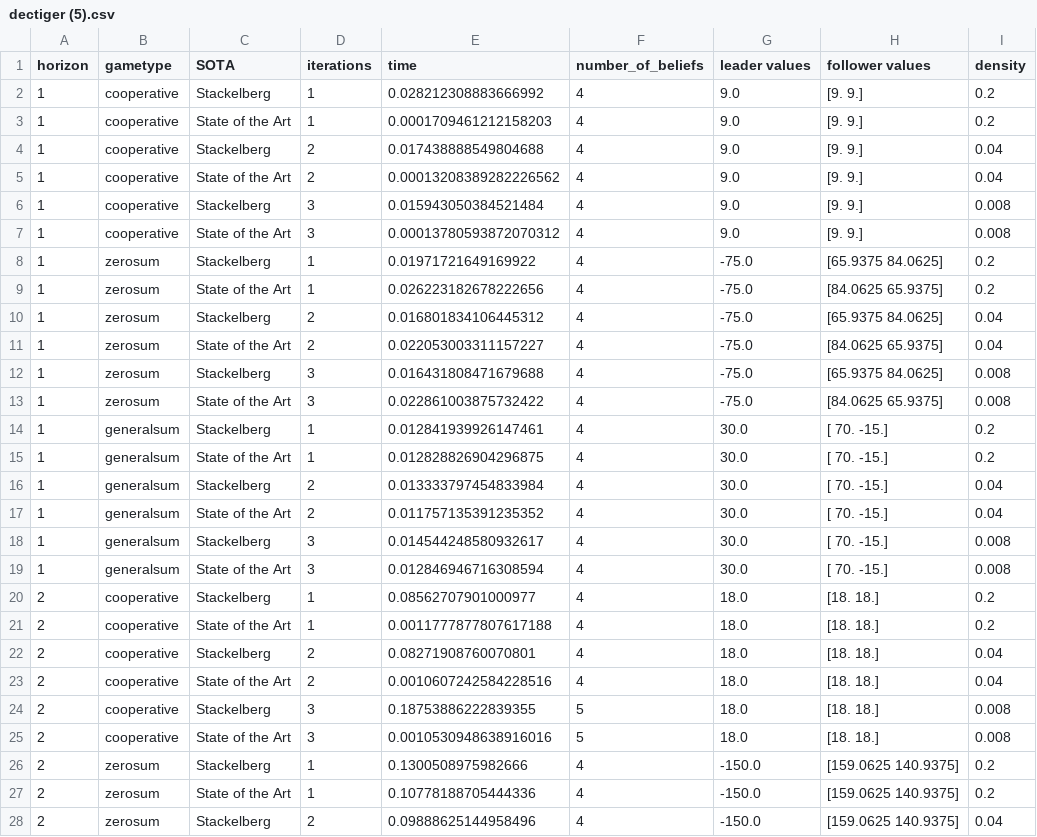
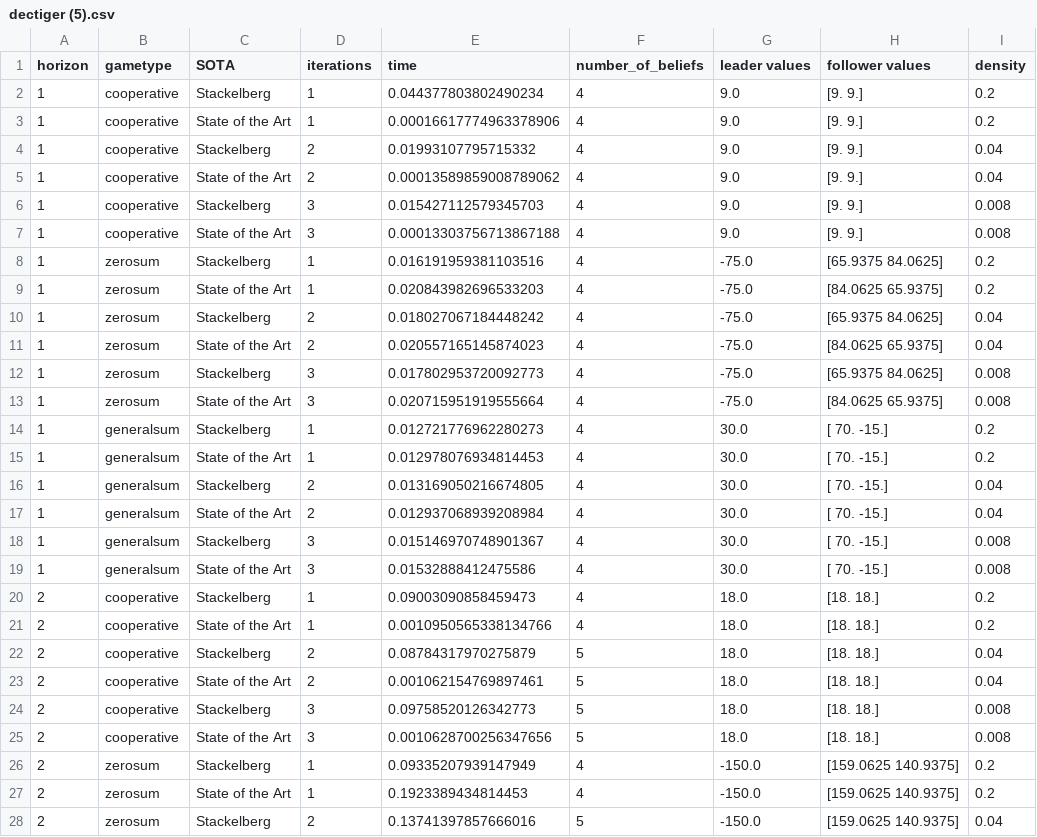
Before and after one commit to izzikampono/Thesis-New, a CSV file: raw_results/dectiger (5).csv, drawn as a sheet; only a part is shown; the diff covers the shown part only.

Commit message:
blind follower update

```diff
--- a/raw_results/dectiger (5).csv
+++ b/raw_results/dectiger (5).csv
@@ -1,28 +1,28 @@
 horizon,gametype,SOTA,iterations,time,number_of_beliefs,leader values,follower values,density
-1,cooperative,Stackelberg,1,0.028212308883666992,4,9.0,[9. 9.],0.2
-1,cooperative,State of the Art,1,0.0001709461212158203,4,9.0,[9. 9.],0.2
-1,cooperative,Stackelberg,2,0.017438888549804688,4,9.0,[9. 9.],0.04
-1,cooperative,State of the Art,2,0.00013208389282226562,4,9.0,[9. 9.],0.04
-1,cooperative,Stackelberg,3,0.015943050384521484,4,9.0,[9. 9.],0.008
-1,cooperative,State of the Art,3,0.00013780593872070312,4,9.0,[9. 9.],0.008
-1,zerosum,Stackelberg,1,0.01971721649169922,4,-75.0,[65.9375 84.0625],0.2
-1,zerosum,State of the Art,1,0.026223182678222656,4,-75.0,[84.0625 65.9375],0.2
-1,zerosum,Stackelberg,2,0.016801834106445312,4,-75.0,[65.9375 84.0625],0.04
-1,zerosum,State of the Art,2,0.022053003311157227,4,-75.0,[84.0625 65.9375],0.04
-1,zerosum,Stackelberg,3,0.016431808471679688,4,-75.0,[65.9375 84.0625],0.008
-1,zerosum,State of the Art,3,0.022861003875732422,4,-75.0,[84.0625 65.9375],0.008
-1,generalsum,Stackelberg,1,0.012841939926147461,4,30.0,[ 70. -15.],0.2
-1,generalsum,State of the Art,1,0.012828826904296875,4,30.0,[ 70. -15.],0.2
-1,generalsum,Stackelberg,2,0.013333797454833984,4,30.0,[ 70. -15.],0.04
-1,generalsum,State of the Art,2,0.011757135391235352,4,30.0,[ 70. -15.],0.04
-1,generalsum,Stackelberg,3,0.014544248580932617,4,30.0,[ 70. -15.],0.008
-1,generalsum,State of the Art,3,0.012846946716308594,4,30.0,[ 70. -15.],0.008
-2,cooperative,Stackelberg,1,0.08562707901000977,4,18.0,[18. 18.],0.2
-2,cooperative,State of the Art,1,0.0011777877807617188,4,18.0,[18. 18.],0.2
-2,cooperative,Stackelberg,2,0.08271908760070801,4,18.0,[18. 18.],0.04
-2,cooperative,State of the Art,2,0.0010607242584228516,4,18.0,[18. 18.],0.04
-2,cooperative,Stackelberg,3,0.18753886222839355,5,18.0,[18. 18.],0.008
-2,cooperative,State of the Art,3,0.0010530948638916016,5,18.0,[18. 18.],0.008
-2,zerosum,Stackelberg,1,0.1300508975982666,4,-150.0,[159.0625 140.9375],0.2
-2,zerosum,State of the Art,1,0.10778188705444336,4,-150.0,[159.0625 140.9375],0.2
-2,zerosum,Stackelberg,2,0.09888625144958496,4,-150.0,[159.0625 140.9375],0.04
+1,cooperative,Stackelberg,1,0.044377803802490234,4,9.0,[9. 9.],0.2
+1,cooperative,State of the Art,1,0.00016617774963378906,4,9.0,[9. 9.],0.2
+1,cooperative,Stackelberg,2,0.01993107795715332,4,9.0,[9. 9.],0.04
+1,cooperative,State of the Art,2,0.00013589859008789062,4,9.0,[9. 9.],0.04
+1,cooperative,Stackelberg,3,0.015427112579345703,4,9.0,[9. 9.],0.008
+1,cooperative,State of the Art,3,0.00013303756713867188,4,9.0,[9. 9.],0.008
+1,zerosum,Stackelberg,1,0.016191959381103516,4,-75.0,[65.9375 84.0625],0.2
+1,zerosum,State of the Art,1,0.020843982696533203,4,-75.0,[84.0625 65.9375],0.2
+1,zerosum,Stackelberg,2,0.018027067184448242,4,-75.0,[65.9375 84.0625],0.04
+1,zerosum,State of the Art,2,0.020557165145874023,4,-75.0,[84.0625 65.9375],0.04
+1,zerosum,Stackelberg,3,0.017802953720092773,4,-75.0,[65.9375 84.0625],0.008
+1,zerosum,State of the Art,3,0.020715951919555664,4,-75.0,[84.0625 65.9375],0.008
+1,generalsum,Stackelberg,1,0.012721776962280273,4,30.0,[ 70. -15.],0.2
+1,generalsum,State of the Art,1,0.012978076934814453,4,30.0,[ 70. -15.],0.2
+1,generalsum,Stackelberg,2,0.013169050216674805,4,30.0,[ 70. -15.],0.04
+1,generalsum,State of the Art,2,0.012937068939208984,4,30.0,[ 70. -15.],0.04
+1,generalsum,Stackelberg,3,0.015146970748901367,4,30.0,[ 70. -15.],0.008
+1,generalsum,State of the Art,3,0.01532888412475586,4,30.0,[ 70. -15.],0.008
+2,cooperative,Stackelberg,1,0.09003090858459473,4,18.0,[18. 18.],0.2
+2,cooperative,State of the Art,1,0.0010950565338134766,4,18.0,[18. 18.],0.2
+2,cooperative,Stackelberg,2,0.08784317970275879,5,18.0,[18. 18.],0.04
+2,cooperative,State of the Art,2,0.001062154769897461,5,18.0,[18. 18.],0.04
+2,cooperative,Stackelberg,3,0.09758520126342773,5,18.0,[18. 18.],0.008
+2,cooperative,State of the Art,3,0.0010628700256347656,5,18.0,[18. 18.],0.008
+2,zerosum,Stackelberg,1,0.09335207939147949,4,-150.0,[159.0625 140.9375],0.2
+2,zerosum,State of the Art,1,0.1923389434814453,4,-150.0,[159.0625 140.9375],0.2
+2,zerosum,Stackelberg,2,0.13741397857666016,5,-150.0,[159.0625 140.9375],0.04
```
Also changed, not shown: 96 edited cells elsewhere in this file, processed_results/cooperative_dectiger_4_densities_experiment.csv, processed_results/generalsum_dectiger_4_densities_experiment.csv, 14 other files.
